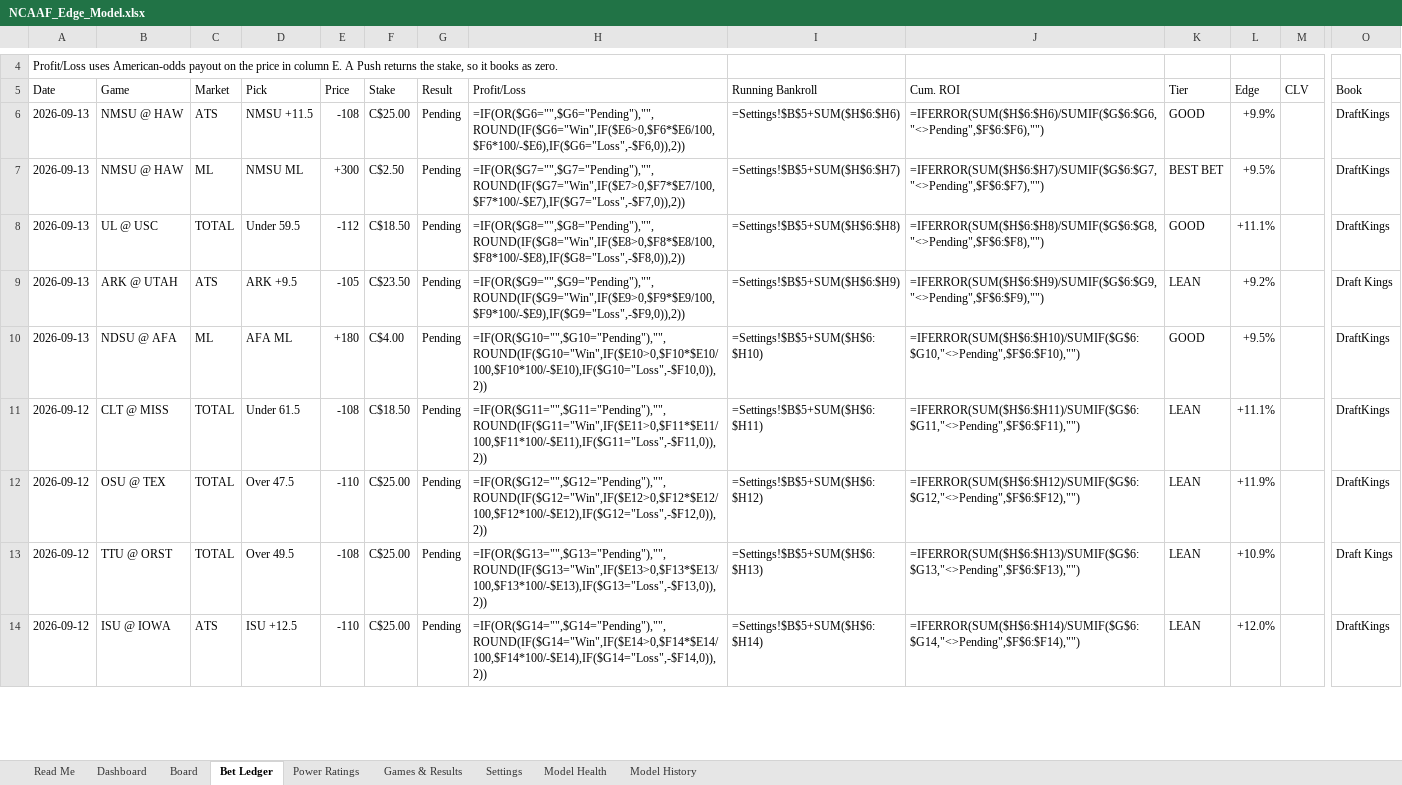
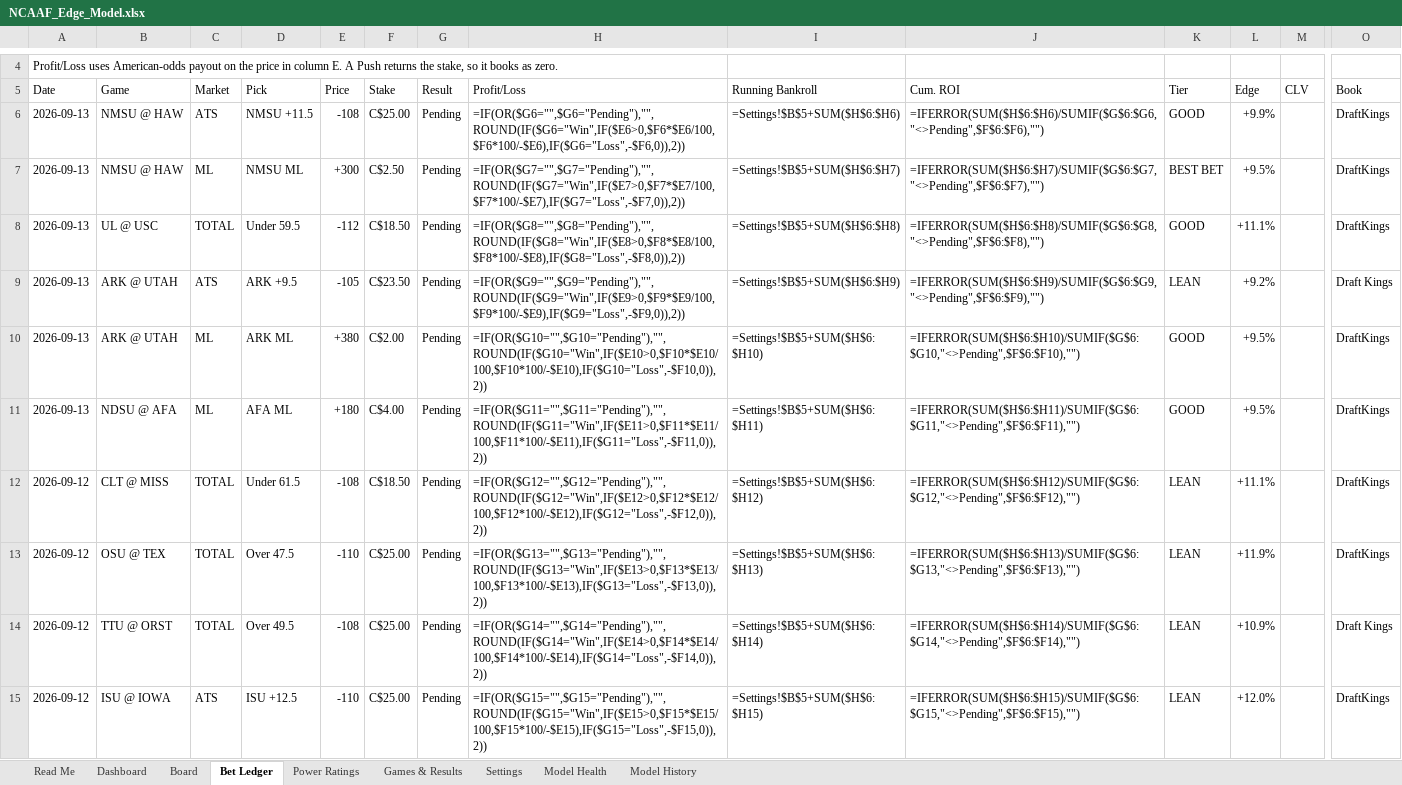
Before and after one commit to CHILLYCHILLY14/ncaaf-edge, an Excel workbook: NCAAF_Edge_Model.xlsx, sheet Bet Ledger, drawn as a sheet; only a part is shown, gaps mark what is left out; values as stored, in another font and other column widths than the file's, no cell formats; formulas without a stored value are shown as written; addresses are those after the commit; rows hold the shown columns only; the diff covers the shown part only; the diff names each change by its address in the sheet, - before the commit and + after, or states it on an @@ line.

```diff
--- a/NCAAF_Edge_Model.xlsx (sheet Bet Ledger)
+++ b/NCAAF_Edge_Model.xlsx (sheet Bet Ledger)
+row 10: 2026-09-13 | ARK @ UTAH | ML | ARK ML | +380 | C$2.00 | Pending | =IF(OR($G10="",$G10="Pending"),"",ROUND(IF($G10="Win",IF($E10>0,$F10*$E10/100,$F10*100/-$E10),IF($G10="Loss",-$F10,0)),2)) | =Settings!$B$5+SUM($H$6:$H10) | =IFERROR(SUM($H$6:$H10)/SUMIF($G$6:$G10,"<>Pending",$F$6:$F10),"") | GOOD | +9.5% |  | DraftKings
-H11 (Profit/Loss): =IF(OR($G10="",$G10="Pending"),"",ROUND(IF($G10="Win",IF($E10>0,$F10*$E10/100,$F10*100/-$E10),IF($G10="Loss",-$F10,0)),2))
+H11 (Profit/Loss): =IF(OR($G11="",$G11="Pending"),"",ROUND(IF($G11="Win",IF($E11>0,$F11*$E11/100,$F11*100/-$E11),IF($G11="Loss",-$F11,0)),2))
-I11 (Running Bankroll): =Settings!$B$5+SUM($H$6:$H10)
+I11 (Running Bankroll): =Settings!$B$5+SUM($H$6:$H11)
-J11 (Cum. ROI): =IFERROR(SUM($H$6:$H10)/SUMIF($G$6:$G10,"<>Pending",$F$6:$F10),"")
+J11 (Cum. ROI): =IFERROR(SUM($H$6:$H11)/SUMIF($G$6:$G11,"<>Pending",$F$6:$F11),"")
-H12 (Profit/Loss): =IF(OR($G11="",$G11="Pending"),"",ROUND(IF($G11="Win",IF($E11>0,$F11*$E11/100,$F11*100/-$E11),IF($G11="Loss",-$F11,0)),2))
+H12 (Profit/Loss): =IF(OR($G12="",$G12="Pending"),"",ROUND(IF($G12="Win",IF($E12>0,$F12*$E12/100,$F12*100/-$E12),IF($G12="Loss",-$F12,0)),2))
-I12 (Running Bankroll): =Settings!$B$5+SUM($H$6:$H11)
+I12 (Running Bankroll): =Settings!$B$5+SUM($H$6:$H12)
-J12 (Cum. ROI): =IFERROR(SUM($H$6:$H11)/SUMIF($G$6:$G11,"<>Pending",$F$6:$F11),"")
+J12 (Cum. ROI): =IFERROR(SUM($H$6:$H12)/SUMIF($G$6:$G12,"<>Pending",$F$6:$F12),"")
-H13 (Profit/Loss): =IF(OR($G12="",$G12="Pending"),"",ROUND(IF($G12="Win",IF($E12>0,$F12*$E12/100,$F12*100/-$E12),IF($G12="Loss",-$F12,0)),2))
+H13 (Profit/Loss): =IF(OR($G13="",$G13="Pending"),"",ROUND(IF($G13="Win",IF($E13>0,$F13*$E13/100,$F13*100/-$E13),IF($G13="Loss",-$F13,0)),2))
-I13 (Running Bankroll): =Settings!$B$5+SUM($H$6:$H12)
+I13 (Running Bankroll): =Settings!$B$5+SUM($H$6:$H13)
-J13 (Cum. ROI): =IFERROR(SUM($H$6:$H12)/SUMIF($G$6:$G12,"<>Pending",$F$6:$F12),"")
+J13 (Cum. ROI): =IFERROR(SUM($H$6:$H13)/SUMIF($G$6:$G13,"<>Pending",$F$6:$F13),"")
-H14 (Profit/Loss): =IF(OR($G13="",$G13="Pending"),"",ROUND(IF($G13="Win",IF($E13>0,$F13*$E13/100,$F13*100/-$E13),IF($G13="Loss",-$F13,0)),2))
+H14 (Profit/Loss): =IF(OR($G14="",$G14="Pending"),"",ROUND(IF($G14="Win",IF($E14>0,$F14*$E14/100,$F14*100/-$E14),IF($G14="Loss",-$F14,0)),2))
-I14 (Running Bankroll): =Settings!$B$5+SUM($H$6:$H13)
+I14 (Running Bankroll): =Settings!$B$5+SUM($H$6:$H14)
-J14 (Cum. ROI): =IFERROR(SUM($H$6:$H13)/SUMIF($G$6:$G13,"<>Pending",$F$6:$F13),"")
+J14 (Cum. ROI): =IFERROR(SUM($H$6:$H14)/SUMIF($G$6:$G14,"<>Pending",$F$6:$F14),"")
-H15 (Profit/Loss): =IF(OR($G14="",$G14="Pending"),"",ROUND(IF($G14="Win",IF($E14>0,$F14*$E14/100,$F14*100/-$E14),IF($G14="Loss",-$F14,0)),2))
+H15 (Profit/Loss): =IF(OR($G15="",$G15="Pending"),"",ROUND(IF($G15="Win",IF($E15>0,$F15*$E15/100,$F15*100/-$E15),IF($G15="Loss",-$F15,0)),2))
-I15 (Running Bankroll): =Settings!$B$5+SUM($H$6:$H14)
+I15 (Running Bankroll): =Settings!$B$5+SUM($H$6:$H15)
-J15 (Cum. ROI): =IFERROR(SUM($H$6:$H14)/SUMIF($G$6:$G14,"<>Pending",$F$6:$F14),"")
+J15 (Cum. ROI): =IFERROR(SUM($H$6:$H15)/SUMIF($G$6:$G15,"<>Pending",$F$6:$F15),"")
```
Also changed, not shown: 1 added row, 1 removed row and 189 edited cells elsewhere in this sheet, sheet Board, sheet Power Ratings, sheet Games & Results, sheet Dashboard, sheet Model History, sheet Read Me, cell formats, 14 other files.
